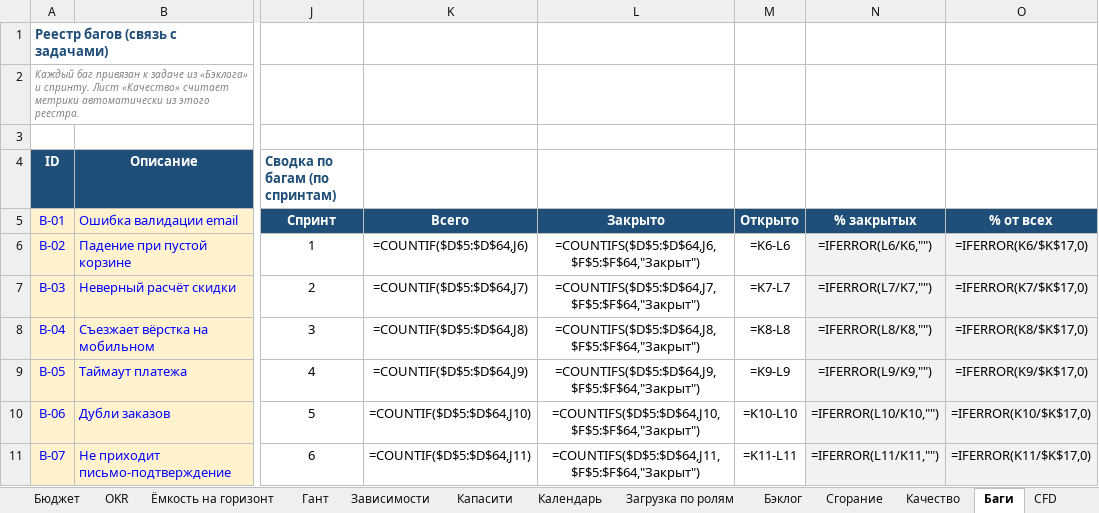
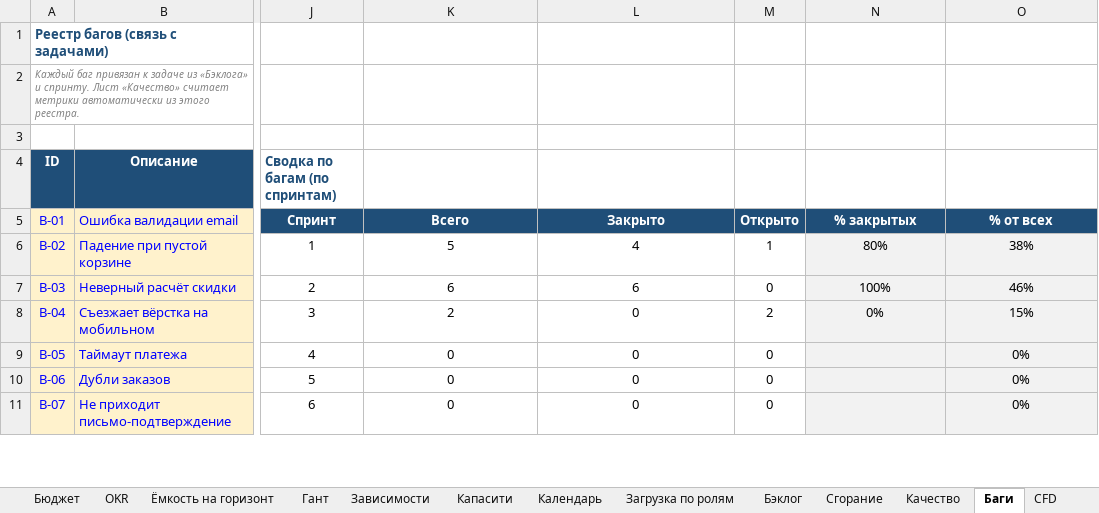
Before and after one commit to neoandrey1985/Planirovanie, an Excel workbook: Планирование_спринта_PRO.xlsx, sheet Баги, drawn as a sheet; only a part is shown, gaps mark what is left out; values as stored, in another font and other column widths than the file's, no borders; formulas without a stored value are shown as written; charts and pictures not drawn; the diff covers the shown part only; the diff names each change by its address in the sheet, - before the commit and + after, or states it on an @@ line.

```diff
--- a/Планирование_спринта_PRO.xlsx (sheet Баги)
+++ b/Планирование_спринта_PRO.xlsx (sheet Баги)
-K6: =COUNTIF($D$5:$D$64,J6)
+K6: 5
-L6: =COUNTIFS($D$5:$D$64,J6,$F$5:$F$64,"Закрыт")
+L6: 4
-M6: =K6-L6
+M6: 1
-N6: =IFERROR(L6/K6,"")
+N6: 80%
-O6: =IFERROR(K6/$K$17,0)
+O6: 38%
-K7: =COUNTIF($D$5:$D$64,J7)
+K7: 6
-L7: =COUNTIFS($D$5:$D$64,J7,$F$5:$F$64,"Закрыт")
+L7: 6
-M7: =K7-L7
+M7: 0
-N7: =IFERROR(L7/K7,"")
+N7: 100%
-O7: =IFERROR(K7/$K$17,0)
+O7: 46%
-K8: =COUNTIF($D$5:$D$64,J8)
+K8: 2
-L8: =COUNTIFS($D$5:$D$64,J8,$F$5:$F$64,"Закрыт")
+L8: 0
-M8: =K8-L8
+M8: 2
-N8: =IFERROR(L8/K8,"")
+N8: 0%
-O8: =IFERROR(K8/$K$17,0)
+O8: 15%
-K9: =COUNTIF($D$5:$D$64,J9)
+K9: 0
-L9: =COUNTIFS($D$5:$D$64,J9,$F$5:$F$64,"Закрыт")
+L9: 0
-M9: =K9-L9
+M9: 0
-N9: =IFERROR(L9/K9,"")
+N9: (empty)
-O9: =IFERROR(K9/$K$17,0)
+O9: 0%
-K10: =COUNTIF($D$5:$D$64,J10)
+K10: 0
-L10: =COUNTIFS($D$5:$D$64,J10,$F$5:$F$64,"Закрыт")
+L10: 0
-M10: =K10-L10
+M10: 0
-N10: =IFERROR(L10/K10,"")
+N10: (empty)
-O10: =IFERROR(K10/$K$17,0)
+O10: 0%
-K11: =COUNTIF($D$5:$D$64,J11)
+K11: 0
-L11: =COUNTIFS($D$5:$D$64,J11,$F$5:$F$64,"Закрыт")
+L11: 0
-M11: =K11-L11
+M11: 0
-N11: =IFERROR(L11/K11,"")
+N11: (empty)
-O11: =IFERROR(K11/$K$17,0)
+O11: 0%
```
Also changed, not shown: 32 edited cells elsewhere in this sheet, sheet Гант, sheet Дорожная карта, sheet Капасити, sheet Бэклог, sheet Cycle time, sheet Time to Market, 21 more sheets, hidden cells, charts or pictures, 1 other file.
